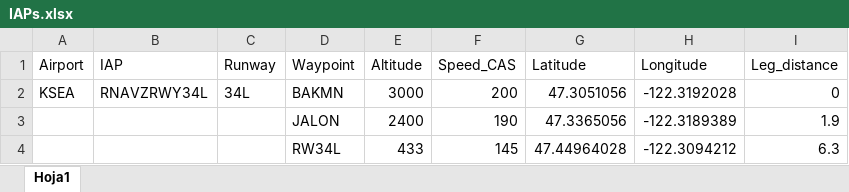
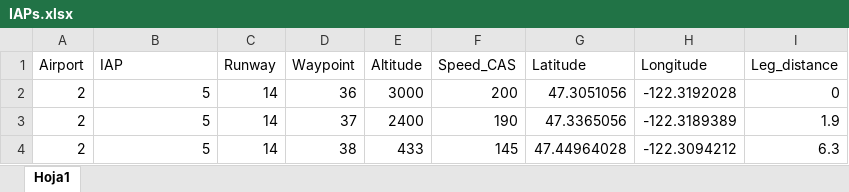
Before and after one commit to joghub/misilnl, an Excel workbook: IAPs.xlsx, sheet Hoja1, drawn as a sheet; values as stored, in another font and other column widths than the file's, no borders; the diff names each change by its address in the sheet, - before the commit and + after, or states it on an @@ line.

```diff
--- a/IAPs.xlsx (sheet Hoja1)
+++ b/IAPs.xlsx (sheet Hoja1)
-A2 (Airport): KSEA
+A2 (Airport): 2
-B2 (IAP): RNAVZRWY34L
+B2 (IAP): 5
-C2 (Runway): 34L
+C2 (Runway): 14
-D2 (Waypoint): BAKMN
+D2 (Waypoint): 36
-A3:A4 (Airport): (empty)
+A3:A4 (Airport): 2
-B3:B4 (IAP): (empty)
+B3:B4 (IAP): 5
-C3:C4 (Runway): (empty)
+C3:C4 (Runway): 14
-D3 (Waypoint): JALON
+D3 (Waypoint): 37
-D4 (Waypoint): RW34L
+D4 (Waypoint): 38
```
Also changed, not shown: SIDs.xlsx, WPs.xlsx, 22 other files.
